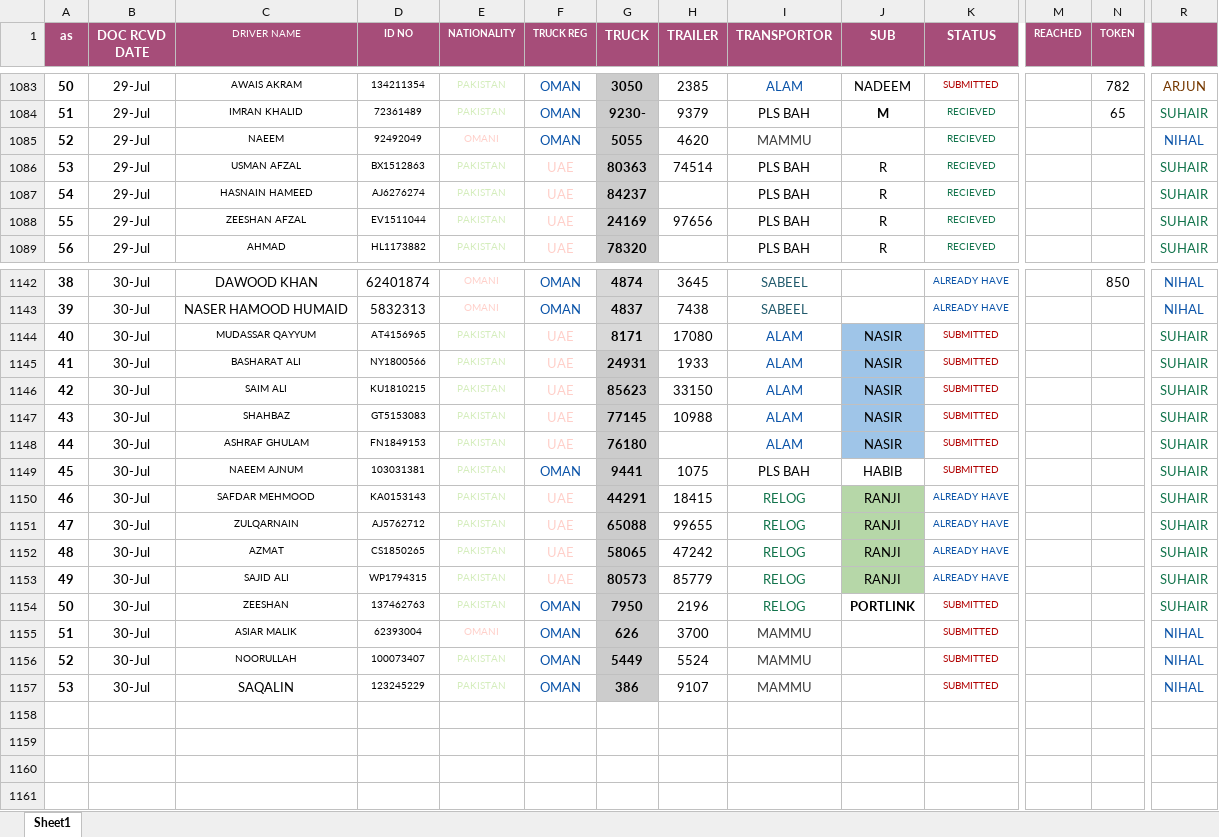
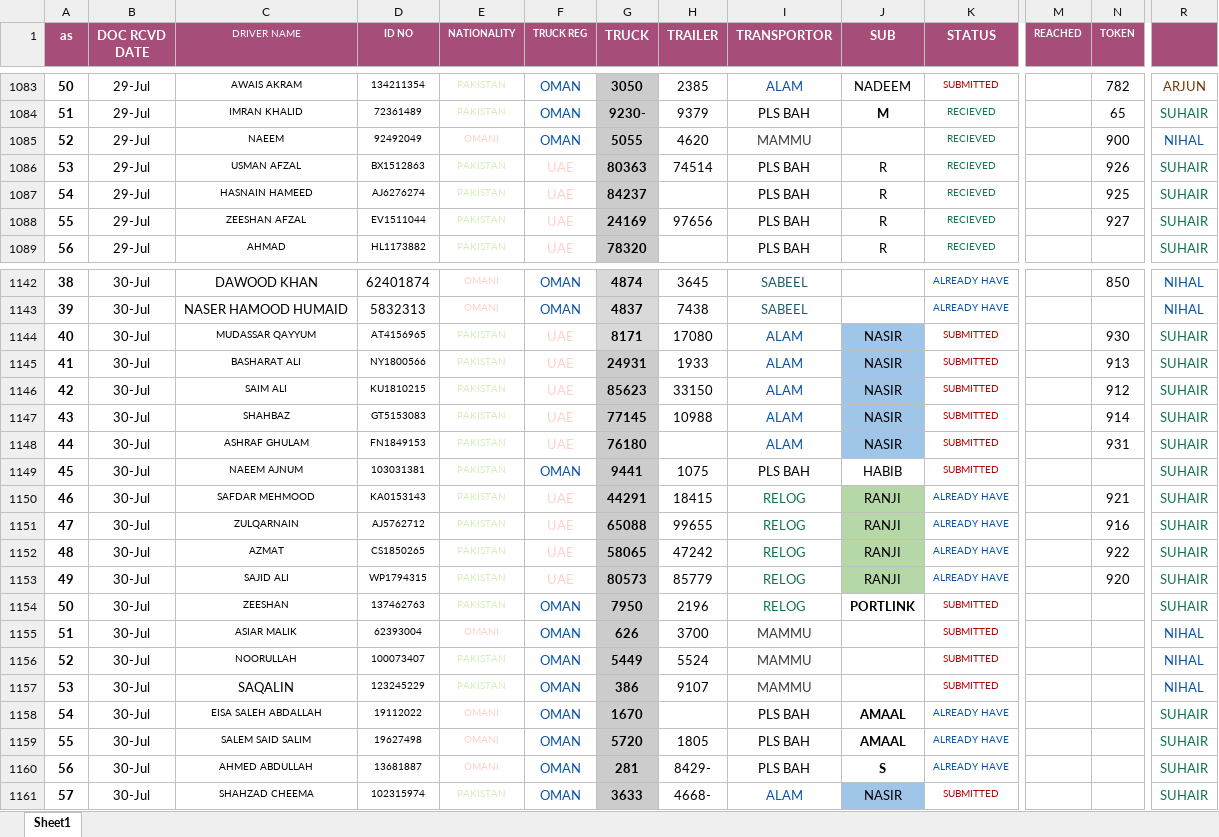
Before and after one commit to connectharundas/global-pacific-truck-search, an Excel workbook: data/sampledata.xlsx, sheet Sheet1, drawn as a sheet; only a part is shown, gaps mark what is left out; values as stored, in another font and other column widths than the file's, no borders; rows hold the shown columns only; the diff covers the shown part only; the diff names each change by its address in the sheet, - before the commit and + after, or states it on an @@ line.

Commit message:
30eve

```diff
--- a/data/sampledata.xlsx (sheet Sheet1)
+++ b/data/sampledata.xlsx (sheet Sheet1)
-N1085 (TOKEN): (empty)
+N1085 (TOKEN): 900
-N1086 (TOKEN): (empty)
+N1086 (TOKEN): 926
-N1087 (TOKEN): (empty)
+N1087 (TOKEN): 925
-N1088 (TOKEN): (empty)
+N1088 (TOKEN): 927
-N1144 (TOKEN): (empty)
+N1144 (TOKEN): 930
-N1145 (TOKEN): (empty)
+N1145 (TOKEN): 913
-N1146 (TOKEN): (empty)
+N1146 (TOKEN): 912
-N1147 (TOKEN): (empty)
+N1147 (TOKEN): 914
-N1148 (TOKEN): (empty)
+N1148 (TOKEN): 931
-N1150 (TOKEN): (empty)
+N1150 (TOKEN): 921
-N1151 (TOKEN): (empty)
+N1151 (TOKEN): 916
-N1152 (TOKEN): (empty)
+N1152 (TOKEN): 922
-N1153 (TOKEN): (empty)
+N1153 (TOKEN): 920
+row 1158: 54 | 30-Jul | EISA SALEH ABDALLAH | 19112022 | OMANI | OMAN | 1670 |  | PLS BAH | AMAAL | ALREADY HAVE |  |  | SUHAIR
+row 1159: 55 | 30-Jul | SALEM SAID SALIM | 19627498 | OMANI | OMAN | 5720 | 1805 | PLS BAH | AMAAL | ALREADY HAVE |  |  | SUHAIR
+row 1160: 56 | 30-Jul | AHMED ABDULLAH | 13681887 | OMANI | OMAN | 281 | 8429- | PLS BAH | S | ALREADY HAVE |  |  | SUHAIR
+row 1161: 57 | 30-Jul | SHAHZAD CHEEMA | 102315974 | PAKISTAN | OMAN | 3633 | 4668- | ALAM | NASIR | SUBMITTED |  |  | SUHAIR
```
Also changed, not shown: 64 edited cells elsewhere in this sheet.
